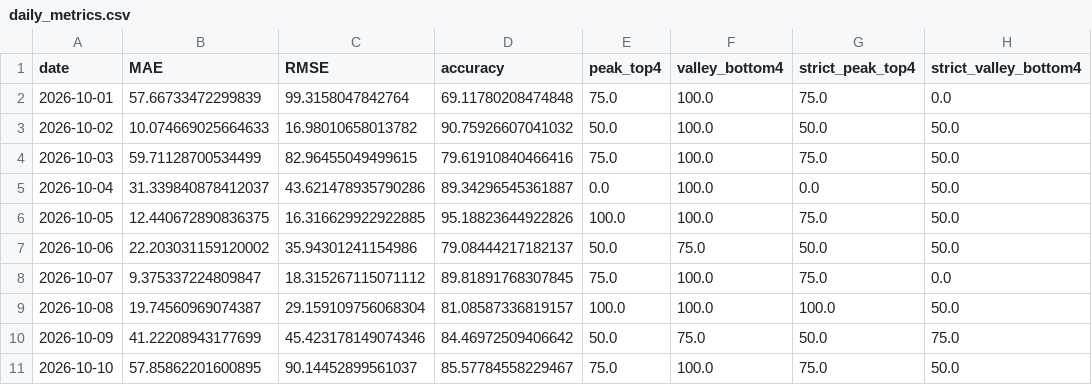
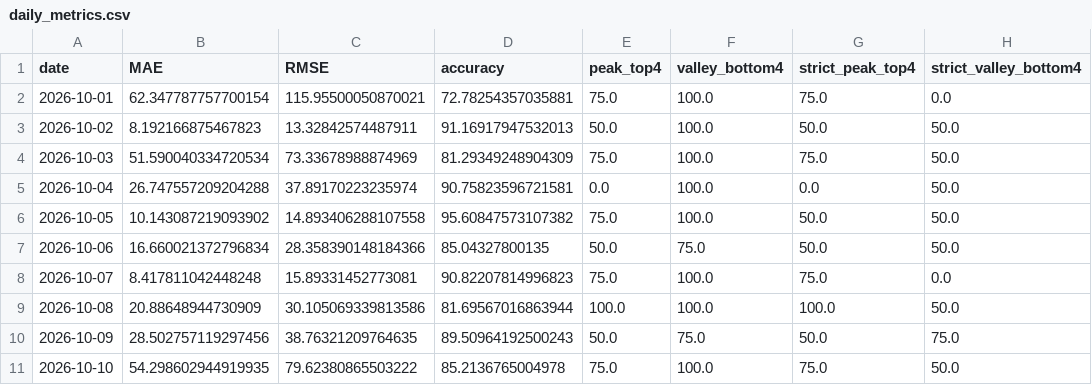
Before and after one commit to coolhz1/ningxia-d1-report, a CSV file: optimization/daily_metrics.csv, drawn as a sheet; only a part is shown; the diff covers the shown part only; the diff names each change by its address in the sheet, - before the commit and + after, or states it on an @@ line.

Commit message:
Publish audited D+1 backtest below35 with daily charts and forecasts

```diff
--- a/optimization/daily_metrics.csv
+++ b/optimization/daily_metrics.csv
-B2 (MAE): 57.66733472299839
+B2 (MAE): 62.347787757700154
-C2 (RMSE): 99.3158047842764
+C2 (RMSE): 115.95500050870021
-D2 (accuracy): 69.11780208474848
+D2 (accuracy): 72.78254357035881
-B3 (MAE): 10.074669025664633
+B3 (MAE): 8.192166875467823
-C3 (RMSE): 16.98010658013782
+C3 (RMSE): 13.32842574487911
-D3 (accuracy): 90.75926607041032
+D3 (accuracy): 91.16917947532013
-B4 (MAE): 59.71128700534499
+B4 (MAE): 51.590040334720534
-C4 (RMSE): 82.96455049499615
+C4 (RMSE): 73.33678988874969
-D4 (accuracy): 79.61910840466416
+D4 (accuracy): 81.29349248904309
-B5 (MAE): 31.339840878412037
+B5 (MAE): 26.747557209204288
-C5 (RMSE): 43.621478935790286
+C5 (RMSE): 37.89170223235974
-D5 (accuracy): 89.34296545361887
+D5 (accuracy): 90.75823596721581
-B6 (MAE): 12.440672890836375
+B6 (MAE): 10.143087219093902
-C6 (RMSE): 16.316629922922885
+C6 (RMSE): 14.893406288107558
-D6 (accuracy): 95.18823644922826
+D6 (accuracy): 95.60847573107382
-E6 (peak_top4): 100.0
+E6 (peak_top4): 75.0
-G6 (strict_peak_top4): 75.0
+G6 (strict_peak_top4): 50.0
-B7 (MAE): 22.203031159120002
+B7 (MAE): 16.660021372796834
-C7 (RMSE): 35.94301241154986
+C7 (RMSE): 28.358390148184366
-D7 (accuracy): 79.08444217182137
+D7 (accuracy): 85.04327800135
-B8 (MAE): 9.375337224809847
+B8 (MAE): 8.417811042448248
-C8 (RMSE): 18.315267115071112
+C8 (RMSE): 15.89331452773081
-D8 (accuracy): 89.81891768307845
+D8 (accuracy): 90.82207814996823
-B9 (MAE): 19.74560969074387
+B9 (MAE): 20.88648944730909
-C9 (RMSE): 29.159109756068304
+C9 (RMSE): 30.105069339813586
-D9 (accuracy): 81.08587336819157
+D9 (accuracy): 81.69567016863944
-B10 (MAE): 41.22208943177699
+B10 (MAE): 28.502757119297456
-C10 (RMSE): 45.423178149074346
+C10 (RMSE): 38.76321209764635
-D10 (accuracy): 84.46972509406642
+D10 (accuracy): 89.50964192500243
-B11 (MAE): 57.85862201600895
+B11 (MAE): 54.298602944919935
-C11 (RMSE): 90.14452899561037
+C11 (RMSE): 79.62380865503222
-D11 (accuracy): 85.57784558229467
+D11 (accuracy): 85.2136765004978
```
Also changed, not shown: 90 edited cells elsewhere in this file, optimization/monthly_metrics.csv, 42 other files.
